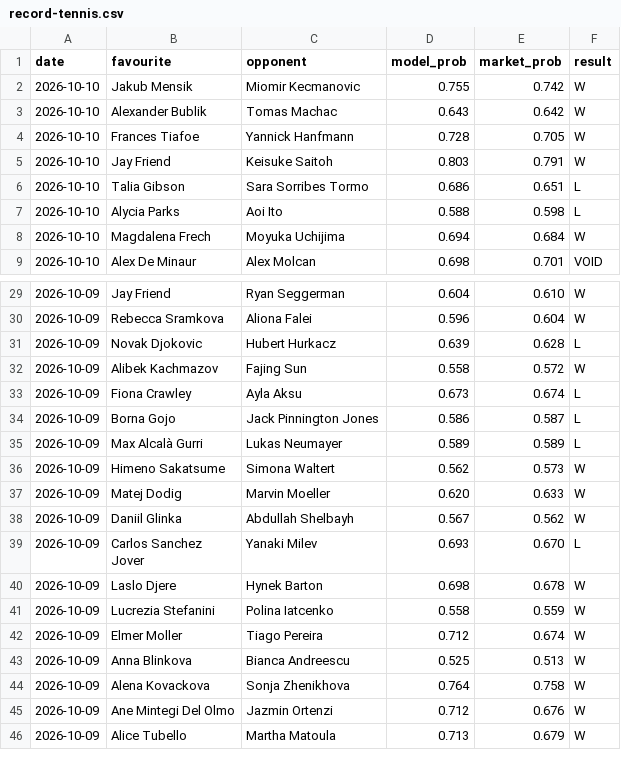
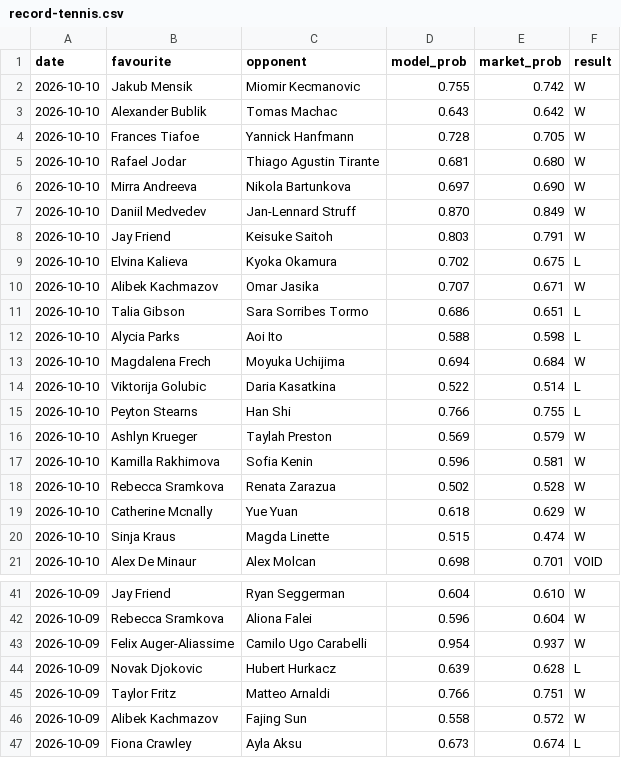
Before and after one commit to Altora-Analytics/altora-analytics, a CSV file: record-tennis.csv, drawn as a sheet; only a part is shown, gaps mark what is left out; the shorter side is filled out with more unchanged rows; the diff names each change by its address in the sheet, - before the commit and + after, or states it on an @@ line.

Commit message:
tennis overnight record

```diff
--- a/record-tennis.csv
+++ b/record-tennis.csv
+row 5: 2026-10-10 | Rafael Jodar | Thiago Agustin Tirante | 0.681 | 0.680 | W
+row 6: 2026-10-10 | Mirra Andreeva | Nikola Bartunkova | 0.697 | 0.690 | W
+row 7: 2026-10-10 | Daniil Medvedev | Jan-Lennard Struff | 0.870 | 0.849 | W
+row 9: 2026-10-10 | Elvina Kalieva | Kyoka Okamura | 0.702 | 0.675 | L
+row 10: 2026-10-10 | Alibek Kachmazov | Omar Jasika | 0.707 | 0.671 | W
+row 14: 2026-10-10 | Viktorija Golubic | Daria Kasatkina | 0.522 | 0.514 | L
+row 15: 2026-10-10 | Peyton Stearns | Han Shi | 0.766 | 0.755 | L
+row 16: 2026-10-10 | Ashlyn Krueger | Taylah Preston | 0.569 | 0.579 | W
+row 17: 2026-10-10 | Kamilla Rakhimova | Sofia Kenin | 0.596 | 0.581 | W
+row 18: 2026-10-10 | Rebecca Sramkova | Renata Zarazua | 0.502 | 0.528 | W
+row 19: 2026-10-10 | Catherine Mcnally | Yue Yuan | 0.618 | 0.629 | W
+row 20: 2026-10-10 | Sinja Kraus | Magda Linette | 0.515 | 0.474 | W
+row 43: 2026-10-09 | Felix Auger-Aliassime | Camilo Ugo Carabelli | 0.954 | 0.937 | W
+row 45: 2026-10-09 | Taylor Fritz | Matteo Arnaldi | 0.766 | 0.751 | W
```
Also changed, not shown: 1 other file.
